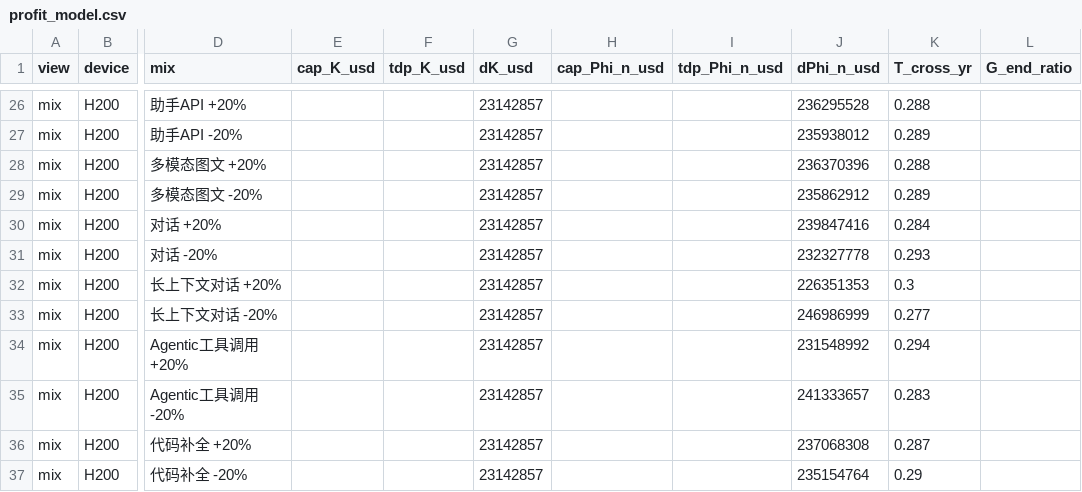
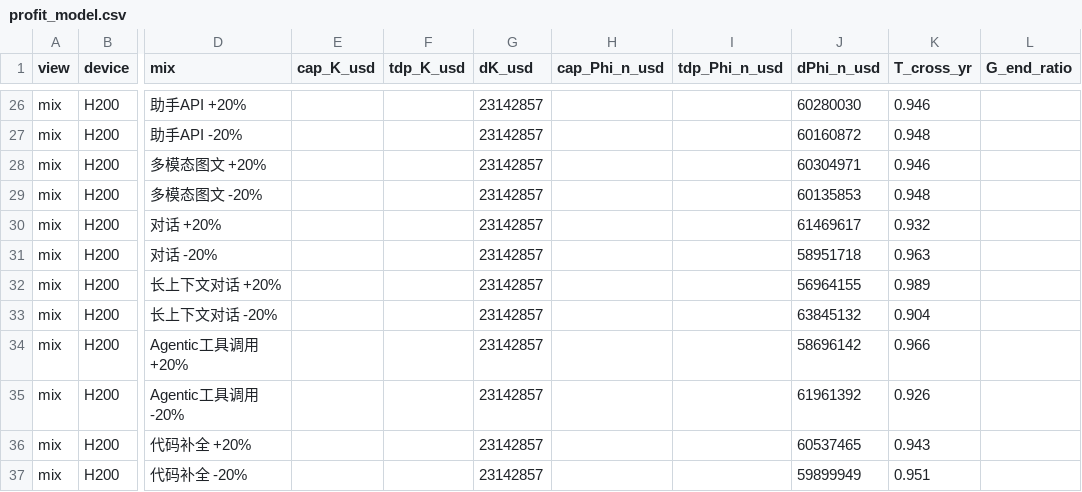
Before and after one commit to Markliu225/powerchar, a CSV file: workload_analysis/profit_model.csv, drawn as a sheet; only a part is shown, gaps mark what is left out; the diff covers the shown part only; the diff names each change by its address in the sheet, - before the commit and + after, or states it on an @@ line.

```diff
--- a/workload_analysis/profit_model.csv
+++ b/workload_analysis/profit_model.csv
-J26 (dPhi_n_usd): 236295528
+J26 (dPhi_n_usd): 60280030
-K26 (T_cross_yr): 0.288
+K26 (T_cross_yr): 0.946
-J27 (dPhi_n_usd): 235938012
+J27 (dPhi_n_usd): 60160872
-K27 (T_cross_yr): 0.289
+K27 (T_cross_yr): 0.948
-J28 (dPhi_n_usd): 236370396
+J28 (dPhi_n_usd): 60304971
-K28 (T_cross_yr): 0.288
+K28 (T_cross_yr): 0.946
-J29 (dPhi_n_usd): 235862912
+J29 (dPhi_n_usd): 60135853
-K29 (T_cross_yr): 0.289
+K29 (T_cross_yr): 0.948
-J30 (dPhi_n_usd): 239847416
+J30 (dPhi_n_usd): 61469617
-K30 (T_cross_yr): 0.284
+K30 (T_cross_yr): 0.932
-J31 (dPhi_n_usd): 232327778
+J31 (dPhi_n_usd): 58951718
-K31 (T_cross_yr): 0.293
+K31 (T_cross_yr): 0.963
-J32 (dPhi_n_usd): 226351353
+J32 (dPhi_n_usd): 56964155
-K32 (T_cross_yr): 0.3
+K32 (T_cross_yr): 0.989
-J33 (dPhi_n_usd): 246986999
+J33 (dPhi_n_usd): 63845132
-K33 (T_cross_yr): 0.277
+K33 (T_cross_yr): 0.904
-J34 (dPhi_n_usd): 231548992
+J34 (dPhi_n_usd): 58696142
-K34 (T_cross_yr): 0.294
+K34 (T_cross_yr): 0.966
-J35 (dPhi_n_usd): 241333657
+J35 (dPhi_n_usd): 61961392
-K35 (T_cross_yr): 0.283
+K35 (T_cross_yr): 0.926
-J36 (dPhi_n_usd): 237068308
+J36 (dPhi_n_usd): 60537465
-K36 (T_cross_yr): 0.287
+K36 (T_cross_yr): 0.943
-J37 (dPhi_n_usd): 235154764
+J37 (dPhi_n_usd): 59899949
-K37 (T_cross_yr): 0.29
+K37 (T_cross_yr): 0.951
```
Also changed, not shown: 64 edited cells elsewhere in this file, 5 other files.
